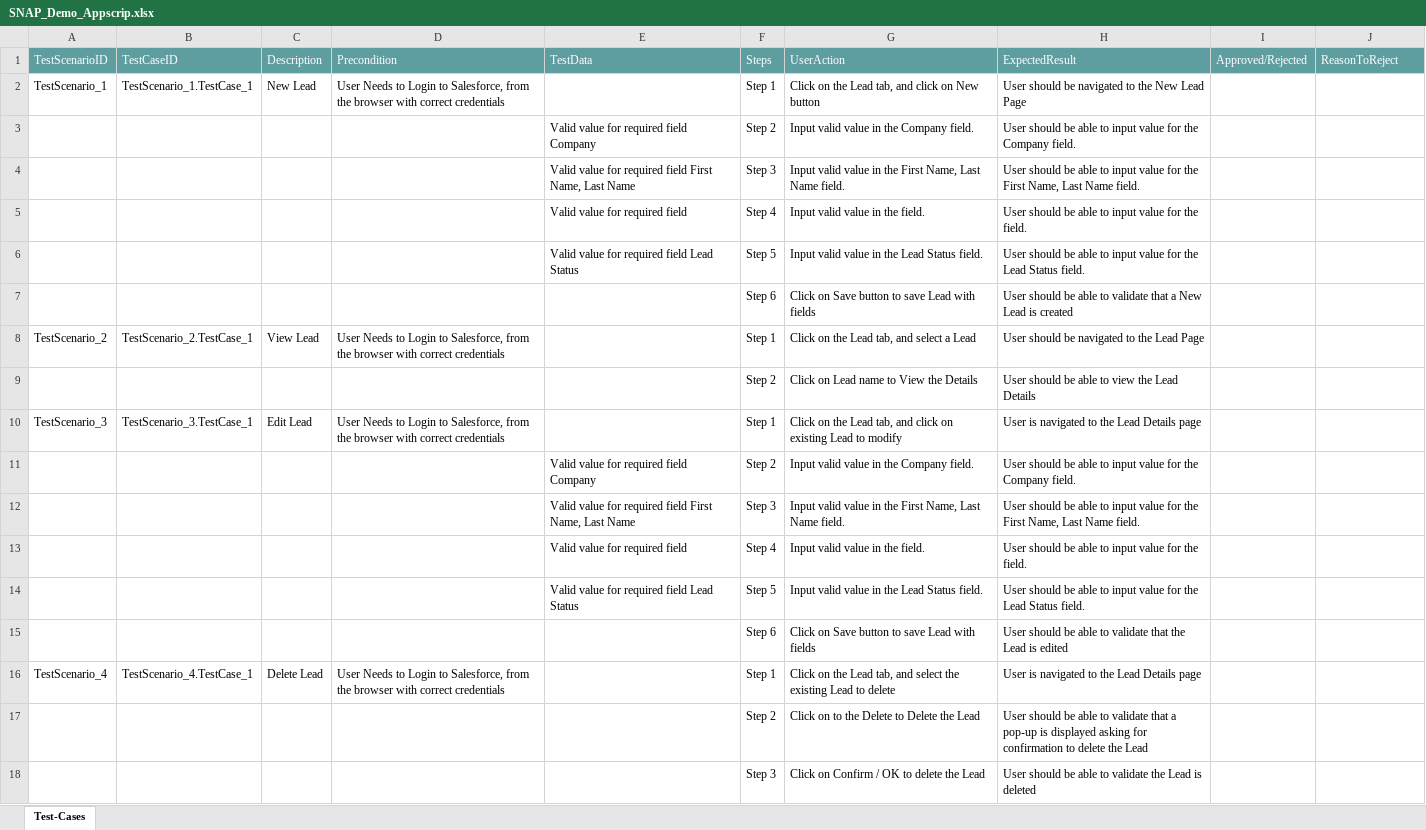
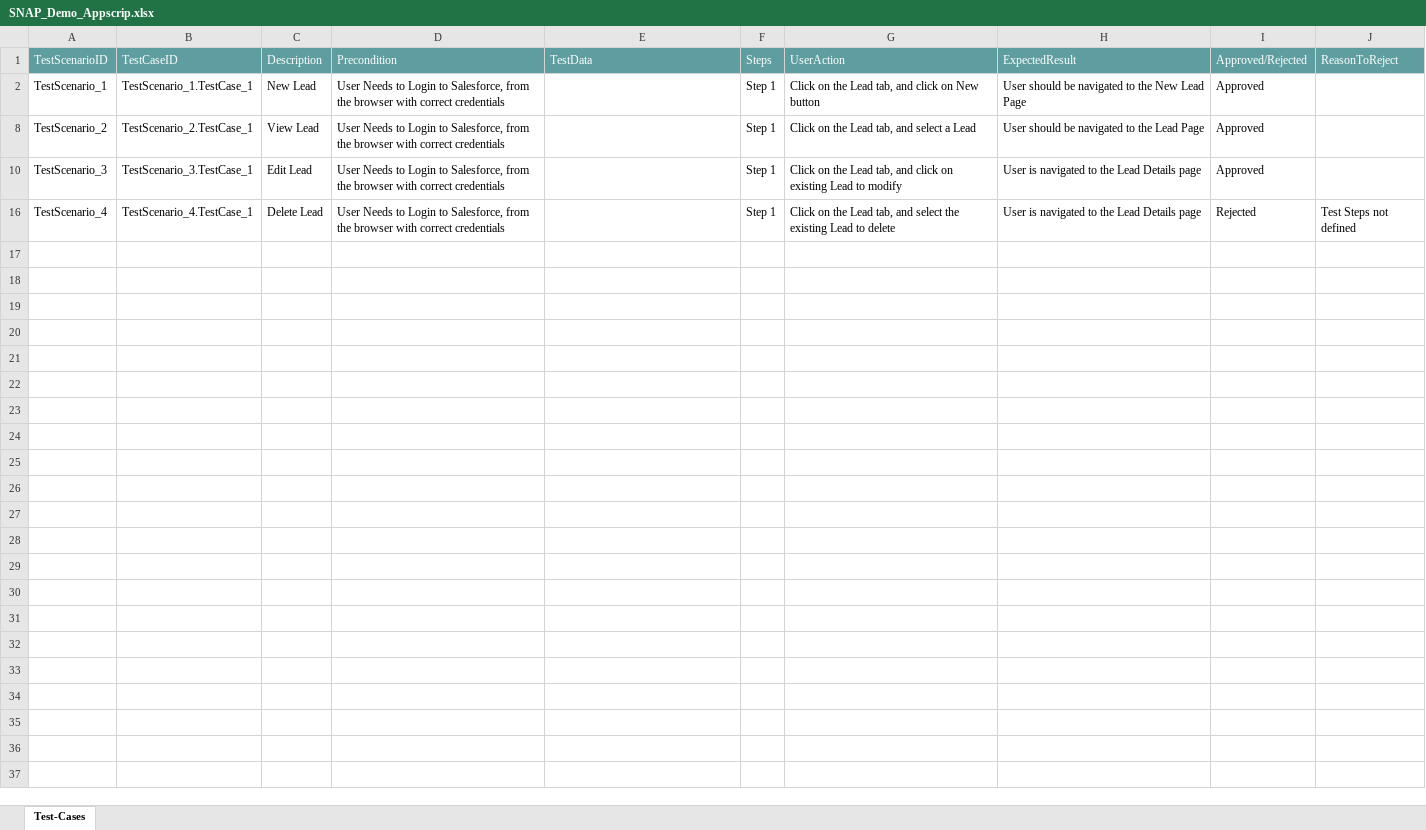
Before and after one commit to ShaikMohamedIrfan/Regressiontest, an Excel workbook: SNAP_Demo_Appscrip.xlsx, sheet Test-Cases, drawn as a sheet; values as stored, in another font and other column widths than the file's, no borders; table styles not drawn; the diff names each change by its address in the sheet, - before the commit and + after, or states it on an @@ line.

Commit message:
Add files via upload

```diff
--- a/SNAP_Demo_Appscrip.xlsx (sheet Test-Cases)
+++ b/SNAP_Demo_Appscrip.xlsx (sheet Test-Cases)
-I2: (empty)
+I2: Approved
@@ row 3 hidden:  |  |  |  | Valid value for required field Company | Step 2 | Input valid value in the Company field. | User should be able to input value for the Company field. @@
@@ row 4 hidden:  |  |  |  | Valid value for required field First Name, Last Name | Step 3 | Input valid value in the First Name, Last Name field. | User should be able to input value for the First Name, Last Name field. @@
@@ row 5 hidden:  |  |  |  | Valid value for required field | Step 4 | Input valid value in the field. | User should be able to input value for the field. @@
@@ row 6 hidden:  |  |  |  | Valid value for required field Lead Status | Step 5 | Input valid value in the Lead Status field. | User should be able to input value for the Lead Status field. @@
@@ row 7 hidden:  |  |  |  |  | Step 6 | Click on Save button to save Lead with fields | User should be able to validate that a New Lead is created @@
-I8: (empty)
+I8: Approved
@@ row 9 hidden:  |  |  |  |  | Step 2 | Click on Lead name to View the Details | User should be able to view the Lead Details @@
-I10: (empty)
+I10: Approved
@@ row 11 hidden:  |  |  |  | Valid value for required field Company | Step 2 | Input valid value in the Company field. | User should be able to input value for the Company field. @@
@@ row 12 hidden:  |  |  |  | Valid value for required field First Name, Last Name | Step 3 | Input valid value in the First Name, Last Name field. | User should be able to input value for the First Name, Last Name field. @@
@@ row 13 hidden:  |  |  |  | Valid value for required field | Step 4 | Input valid value in the field. | User should be able to input value for the field. @@
@@ row 14 hidden:  |  |  |  | Valid value for required field Lead Status | Step 5 | Input valid value in the Lead Status field. | User should be able to input value for the Lead Status field. @@
@@ row 15 hidden:  |  |  |  |  | Step 6 | Click on Save button to save Lead with fields | User should be able to validate that the Lead is edited @@
-I16: (empty)
+I16: Rejected
-J16: (empty)
+J16: Test Steps not defined
@@ row 17 hidden:  |  |  |  |  | Step 2 | Click on to the Delete to Delete the Lead | User should be able to validate that a pop-up is displayed asking for confirmation to delete the Lead @@
@@ row 18 hidden:  |  |  |  |  | Step 3 | Click on Confirm / OK to delete the Lead | User should be able to validate the Lead is deleted @@
```
